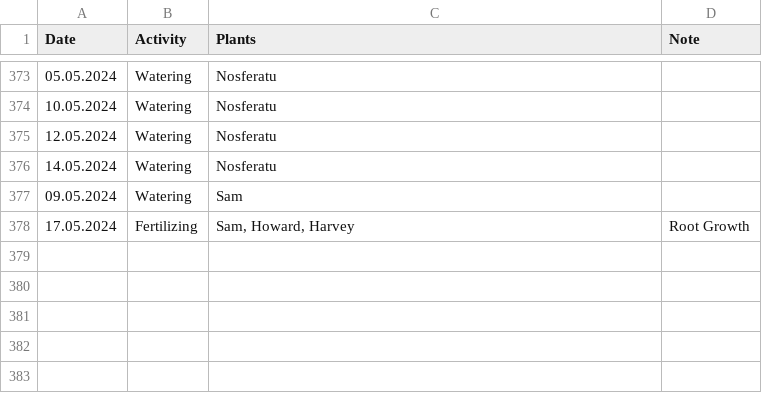
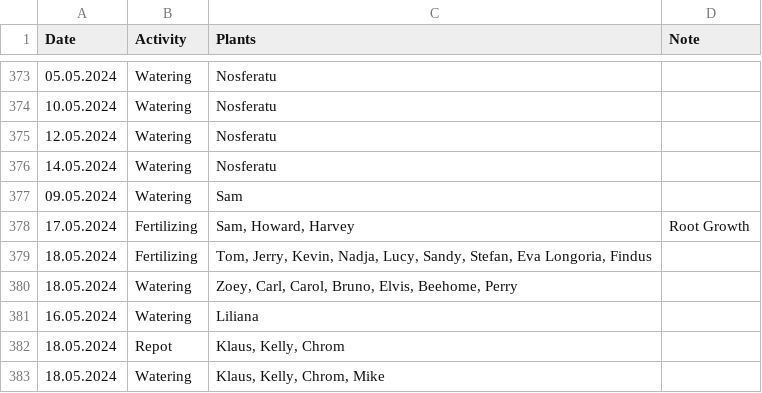
Before and after one commit to MarcoTz/Plants, a CSV file: Logs/Activities.csv, drawn as a sheet; only a part is shown, gaps mark what is left out.

```diff
--- a/Logs/Activities.csv
+++ b/Logs/Activities.csv
@@ -378 +378,6 @@ Date;Activity;Plants;Note
 17.05.2024;Fertilizing;Sam, Howard, Harvey;Root Growth
+18.05.2024;Fertilizing;Tom, Jerry, Kevin, Nadja, Lucy, Sandy, Stefan, Eva Longoria, Findus;
+18.05.2024;Watering;Zoey, Carl, Carol, Bruno, Elvis, Beehome, Perry;
+16.05.2024;Watering;Liliana;
+18.05.2024;Repot;Klaus, Kelly, Chrom;
+18.05.2024;Watering;Klaus, Kelly, Chrom, Mike;
```
Also changed, not shown: Logs/Growth.csv.
